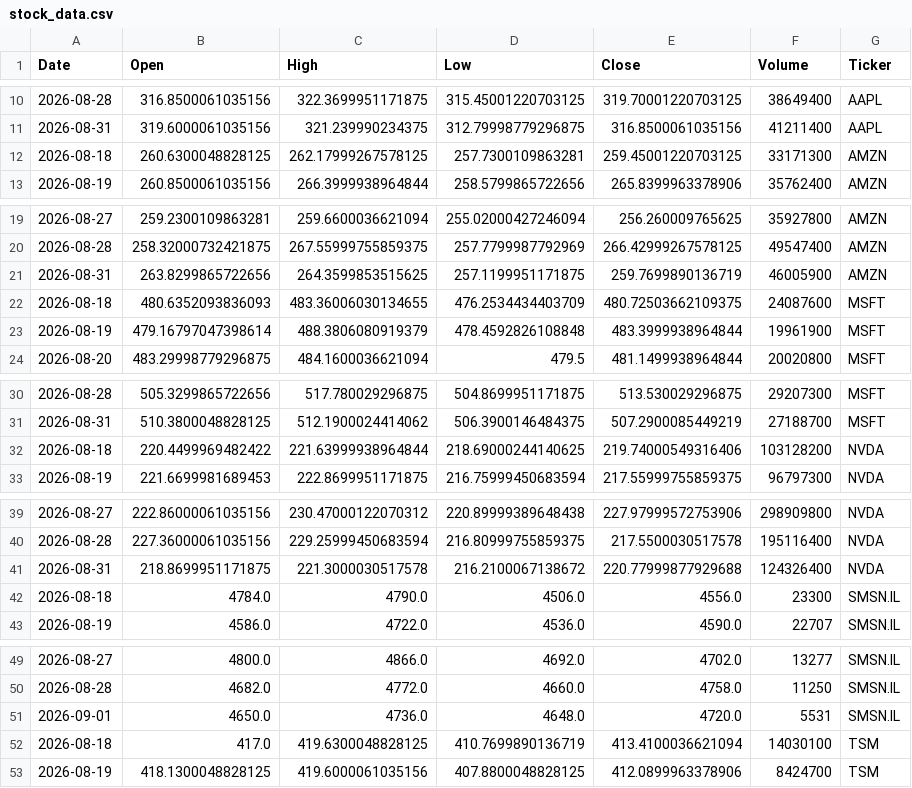
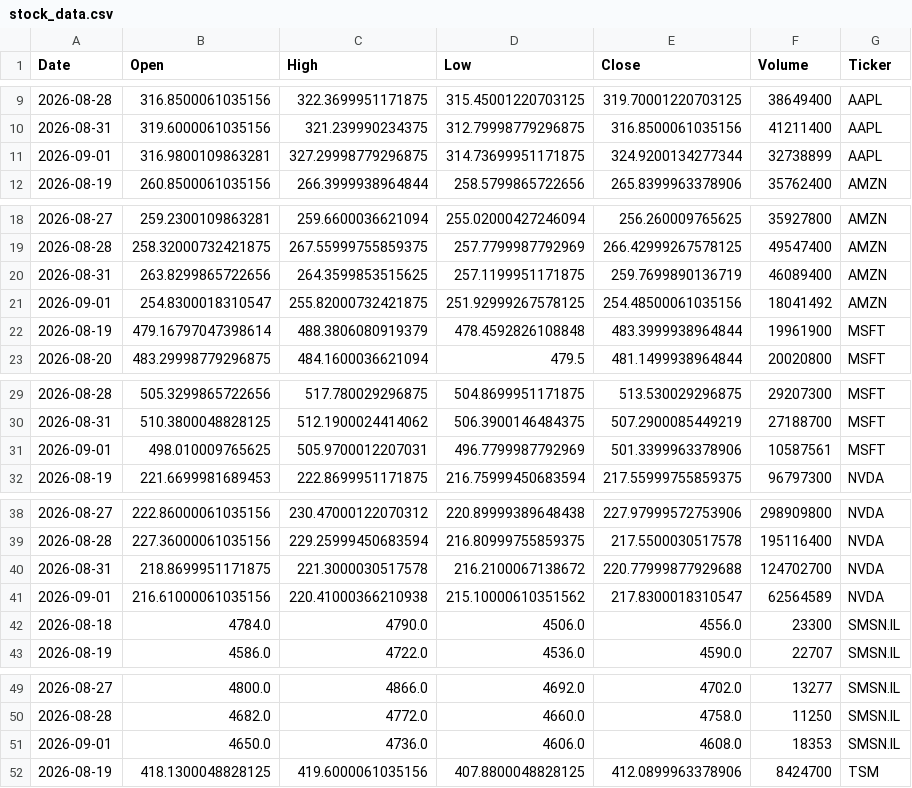
Before and after one commit to Jaedin-Rogers/Automated_Stock_Data_Pipeline, a CSV file: stock_data.csv, drawn as a sheet; only a part is shown, gaps mark what is left out; the diff covers the shown part only.

```diff
--- a/stock_data.csv
+++ b/stock_data.csv
@@ -11,3 +10,3 @@ Date,Open,High,Low,Close,Volume,Ticker
 2026-08-31,319.6000061035156,321.239990234375,312.79998779296875,316.8500061035156,41211400,AAPL
-2026-08-18,260.6300048828125,262.17999267578125,257.7300109863281,259.45001220703125,33171300,AMZN
+2026-09-01,316.9800109863281,327.29998779296875,314.73699951171875,324.9200134277344,32738899,AAPL
 2026-08-19,260.8500061035156,266.3999938964844,258.5799865722656,265.8399963378906,35762400,AMZN
@@ -20,4 +19,4 @@ Date,Open,High,Low,Close,Volume,Ticker
 2026-08-28,258.32000732421875,267.55999755859375,257.7799987792969,266.42999267578125,49547400,AMZN
-2026-08-31,263.8299865722656,264.3599853515625,257.1199951171875,259.7699890136719,46005900,AMZN
-2026-08-18,480.6352093836093,483.36006030134655,476.2534434403709,480.72503662109375,24087600,MSFT
+2026-08-31,263.8299865722656,264.3599853515625,257.1199951171875,259.7699890136719,46089400,AMZN
+2026-09-01,254.8300018310547,255.82000732421875,251.92999267578125,254.48500061035156,18041492,AMZN
 2026-08-19,479.16797047398614,488.3806080919379,478.4592826108848,483.3999938964844,19961900,MSFT
@@ -31,3 +30,3 @@ Date,Open,High,Low,Close,Volume,Ticker
 2026-08-31,510.3800048828125,512.1900024414062,506.3900146484375,507.2900085449219,27188700,MSFT
-2026-08-18,220.4499969482422,221.63999938964844,218.69000244140625,219.74000549316406,103128200,NVDA
+2026-09-01,498.010009765625,505.9700012207031,496.7799987792969,501.3399963378906,10587561,MSFT
 2026-08-19,221.6699981689453,222.8699951171875,216.75999450683594,217.55999755859375,96797300,NVDA
@@ -40,3 +39,4 @@ Date,Open,High,Low,Close,Volume,Ticker
 2026-08-28,227.36000061035156,229.25999450683594,216.80999755859375,217.5500030517578,195116400,NVDA
-2026-08-31,218.8699951171875,221.3000030517578,216.2100067138672,220.77999877929688,124326400,NVDA
+2026-08-31,218.8699951171875,221.3000030517578,216.2100067138672,220.77999877929688,124702700,NVDA
+2026-09-01,216.61000061035156,220.41000366210938,215.10000610351562,217.8300018310547,62564589,NVDA
 2026-08-18,4784.0,4790.0,4506.0,4556.0,23300,SMSN.IL
@@ -50,4 +50,3 @@ Date,Open,High,Low,Close,Volume,Ticker
 2026-08-28,4682.0,4772.0,4660.0,4758.0,11250,SMSN.IL
-2026-09-01,4650.0,4736.0,4648.0,4720.0,5531,SMSN.IL
-2026-08-18,417.0,419.6300048828125,410.7699890136719,413.4100036621094,14030100,TSM
+2026-09-01,4650.0,4736.0,4606.0,4608.0,18353,SMSN.IL
 2026-08-19,418.1300048828125,419.6000061035156,407.8800048828125,412.0899963378906,8424700,TSM
```
Also changed, not shown: 1 added row, 1 removed row and 1 edited cell elsewhere in this file.
